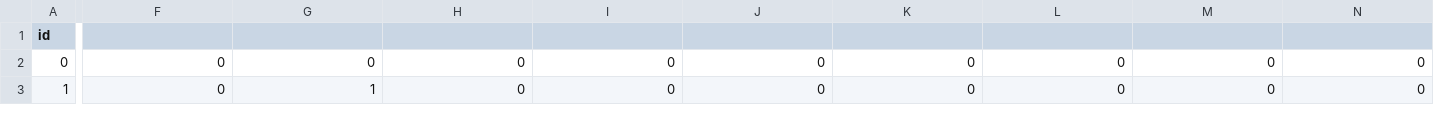
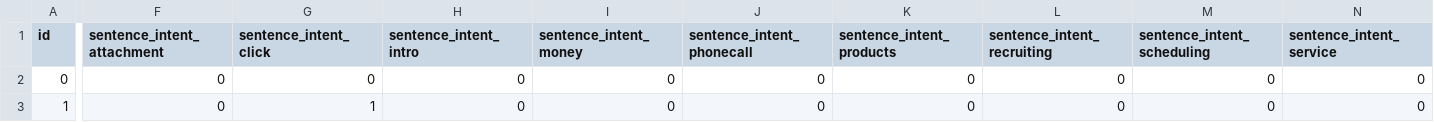
Before and after one commit to mithunpaul08/piranha_3model_classification, a CSV file: data/all_data.csv, drawn as a sheet; only a part is shown, gaps mark what is left out; the diff covers the shown part only; the diff names each change by its address in the sheet, - before the commit and + after, or states it on an @@ line.

```diff
--- a/data/all_data.csv
+++ b/data/all_data.csv
-F1: (empty)
+F1: sentence_intent_attachment
-G1: (empty)
+G1: sentence_intent_click
-H1: (empty)
+H1: sentence_intent_intro
-I1: (empty)
+I1: sentence_intent_money
-J1: (empty)
+J1: sentence_intent_phonecall
-K1: (empty)
+K1: sentence_intent_products
-L1: (empty)
+L1: sentence_intent_recruiting
-M1: (empty)
+M1: sentence_intent_scheduling
-N1: (empty)
+N1: sentence_intent_service
```
Also changed, not shown: 20 edited cells elsewhere in this file, 2 other files.
